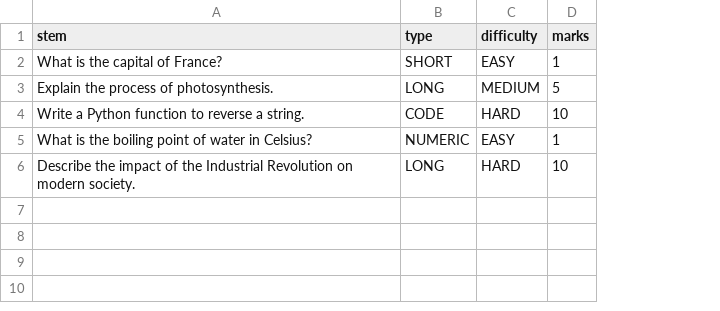
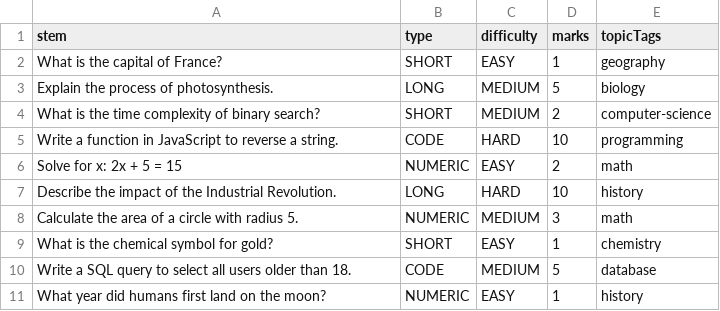
Before and after one commit to GHOSTWALKER01A/FAR-AWAY_EXAMINATION, a CSV file: dummy_questions.csv, drawn as a sheet; addresses are those after the commit; the diff names each change by its address in the sheet, - before the commit and + after, or states it on an @@ line.

```diff
--- a/dummy_questions.csv
+++ b/dummy_questions.csv
+column E (topicTags), rows 2-3: geography | biology; rows 5-7: programming | math | history
+row 4: What is the time complexity of binary search? | SHORT | MEDIUM | 2 | computer-science
-A5 (stem): Write a Python function to reverse…
+A5 (stem): Write a function in JavaScript to reverse…
-A6 (stem): What is the boiling point of water in Celsius?
+A6 (stem): Solve for x: 2x + 5 = 15
-D6 (marks): 1
+D6 (marks): 2
-A7 (stem): …the Industrial Revolution on modern society.
+A7 (stem): …the Industrial Revolution.
+row 8: Calculate the area of a circle with radius 5. | NUMERIC | MEDIUM | 3 | math
+row 9: What is the chemical symbol for gold? | SHORT | EASY | 1 | chemistry
+row 10: Write a SQL query to select all users older than 18. | CODE | MEDIUM | 5 | database
+row 11: What year did humans first land on the moon? | NUMERIC | EASY | 1 | history
```
Also changed, not shown: 5 other files.
